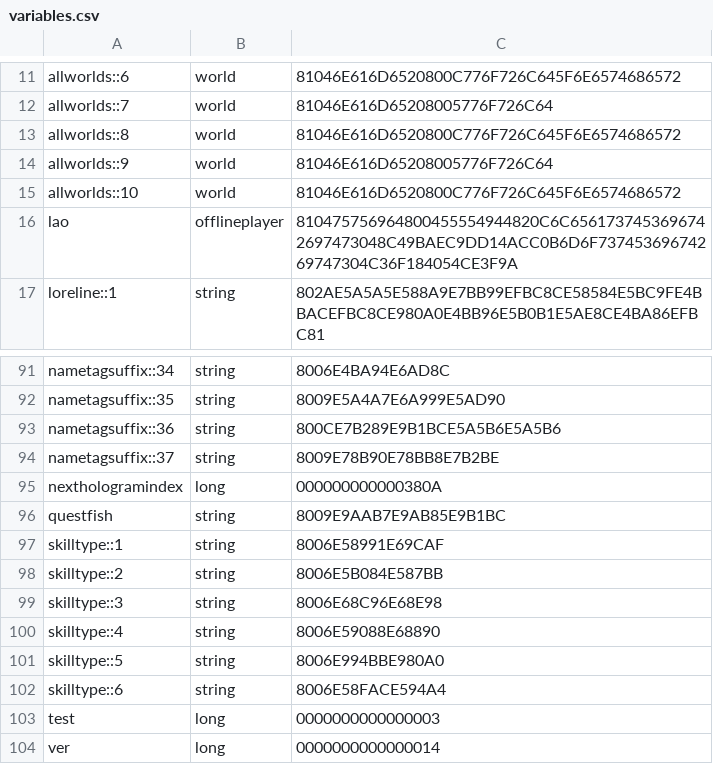
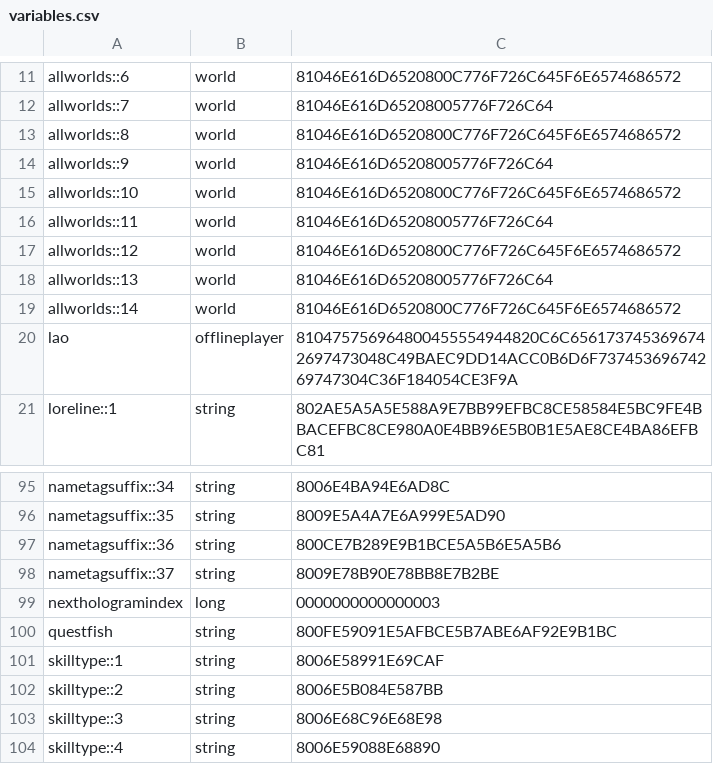
Before and after one commit to theOldSheep/TerrariaRPG, a CSV file: [绵羊服]泰拉瑞亚RPG服务端/server/plugins/Skript/variables.csv, drawn as a sheet; only a part is shown, gaps mark what is left out; the shorter side is filled out with more unchanged rows.

```diff
--- a/[绵羊服]泰拉瑞亚RPG服务端/server/plugins/Skript/variables.csv
+++ b/[绵羊服]泰拉瑞亚RPG服务端/server/plugins/Skript/variables.csv
@@ -15,2 +15,6 @@ allworlds::9, world, 81046E616D65208005776F726C64
 allworlds::10, world, 81046E616D6520800C776F726C645F6E6574686572
+allworlds::11, world, 81046E616D65208005776F726C64
+allworlds::12, world, 81046E616D6520800C776F726C645F6E6574686572
+allworlds::13, world, 81046E616D65208005776F726C64
+allworlds::14, world, 81046E616D6520800C776F726C645F6E6574686572
 lao, offlineplayer, 810475756964800455554944820C6C6561737453696742697473048C49BAEC9DD14ACC0B6D6F73745369674269747304C36F184054CE3F9A
@@ -94,4 +98,4 @@ nametagsuffix::36, string, 800CE7B289E9B1BCE5A5B6E5A5B6
 nametagsuffix::37, string, 8009E78B90E78BB8E7B2BE
-nexthologramindex, long, 000000000000380A
-questfish, string, 8009E9AAB7E9AB85E9B1BC
+nexthologramindex, long, 0000000000000003
+questfish, string, 800FE59091E5AFBCE5B7ABE6AF92E9B1BC
 skilltype::1, string, 8006E58991E69CAF
```
Also changed, not shown: 6 other files.
